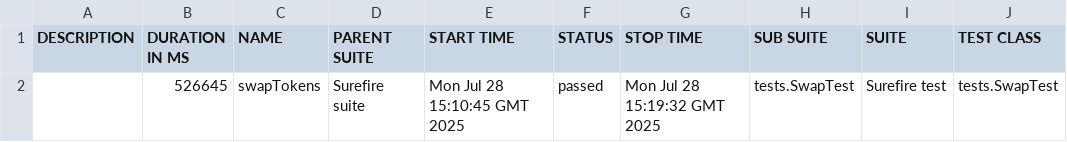
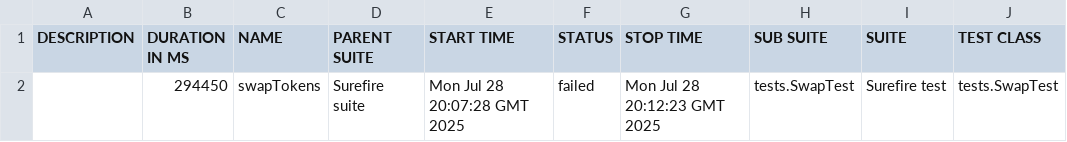
Before and after one commit to Aloshya-QA/AtlantisDEX, a CSV file: 8/data/suites.csv, drawn as a sheet; only a part is shown; the diff names each change by its address in the sheet, - before the commit and + after, or states it on an @@ line.

```diff
--- a/8/data/suites.csv
+++ b/8/data/suites.csv
-B2 (DURATION IN MS): 526645
+B2 (DURATION IN MS): 294450
-E2 (START TIME): Mon Jul 28 15:10:45 GMT 2025
+E2 (START TIME): Mon Jul 28 20:07:28 GMT 2025
-F2 (STATUS): passed
+F2 (STATUS): failed
-G2 (STOP TIME): Mon Jul 28 15:19:32 GMT 2025
+G2 (STOP TIME): Mon Jul 28 20:12:23 GMT 2025
```
Also changed, not shown: 32 other files.
